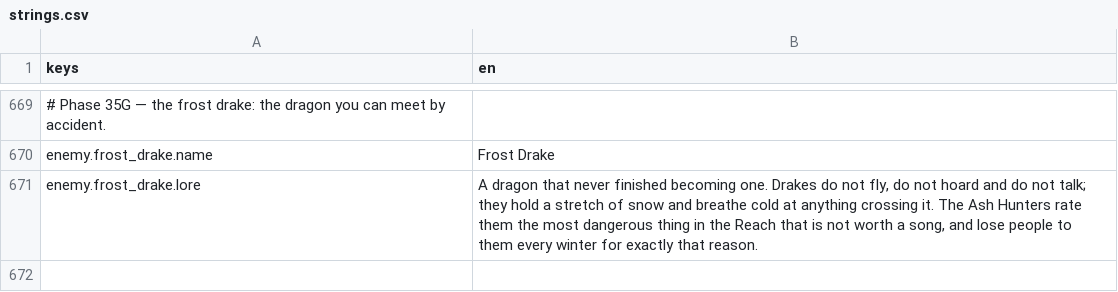
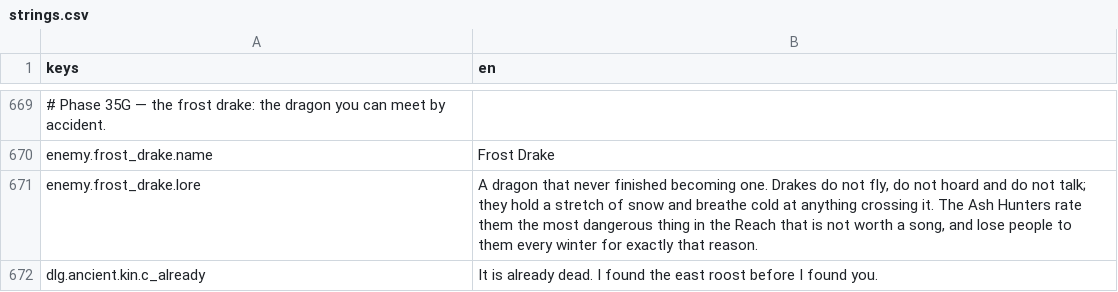
Before and after one commit to TharrosDev/EmberVale, a CSV file: data/locale/strings.csv, drawn as a sheet; only a part is shown, gaps mark what is left out.

Commit message:
fix(audit): things that are dead or hostile do not hold conversations (wave 1)
Audit findings H1, H2 and M5.

H1 — DialogueComponent published its event unconditionally. That was safe for
twenty phases because every dialogue owner was a peaceful NPC; 35F put one on a
boss for the first time and opened two holes. A slain enemy lingers for its
DespawnDelay before it is freed, so you could converse with a corpse. Worse, a
modal panel frees the mouse and suspends the player controller but does NOT
pause the world, so talking to something mid-swing left the player unable to
move, block or dodge while a 2400 HP dragon kept attacking — a death with no
counterplay, which DESIGN 1.3 forbids outright. One guard in the component
covers both, and every interaction routes through it, so it holds for every
talking creature added later. The prompt uses the same gate: a visible prompt
that does nothing when pressed reads as a broken key rather than a refusal.

H2 — quest.ancient.kin asked the player to kill the Ash dragon. That lair is
the only thing in the game that spawns one and its defeat is permanent, so
anyone who explored east before north took an errand that could never complete
and never left the journal. Fixed in content using the DefeatFlagId seam 35F
already built: the ash roost now raises a flag, accepting the quest requires
the dragon to still be alive, and an Ancient who can see the deed is already
done pays the favour outright instead of sending you after a corpse.

M5 — a save with no version field fell into the "older, load at best effort"
branch and started feeding fragments to live components. Every envelope this
game has written carries one, so its absence means a truncated write or some
other JSON entirely. Refused now; the newer-than-supported path already was.

Also closes a validator blind spot the H2 fix exposed: story-flag auditing knew
only code constants and dialogue effects, so any flag raised by a scene-authored
LairSpawnComponent read as "nothing ever sets it". It now scans the scene tree,
which matters more than this one flag — the false failure would have pushed the
next author to delete a working gate.

Verified: build clean, 670/670 tests, --validate exits 0.

```diff
--- a/data/locale/strings.csv
+++ b/data/locale/strings.csv
@@ -671 +671,2 @@ enemy.frost_drake.name,Frost Drake
 enemy.frost_drake.lore,"A dragon that never finished becoming one. Drakes do not fly, do not hoard and do not talk; they hold a stretch of snow and breathe cold at anything crossing it. The Ash Hunters rate them the most dangerous thing in the Reach that is not worth a song, and lose people to them every winter for exactly that reason."
+dlg.ancient.kin.c_already,"It is already dead. I found the east roost before I found you."
```
Also changed, not shown: 6 other files.
